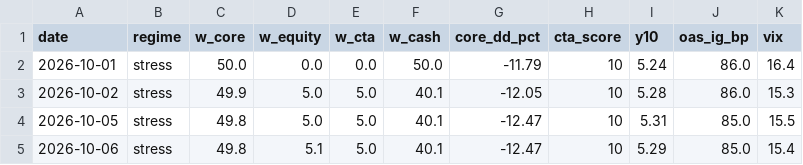
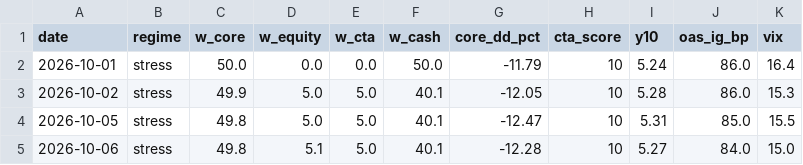
Before and after one commit to Lorun/market-signals, a CSV file: data/history.csv, drawn as a sheet.

```diff
--- a/data/history.csv
+++ b/data/history.csv
@@ -4,2 +4,2 @@ date,regime,w_core,w_equity,w_cta,w_cash,core_dd_pct,cta_score,y10,oas_ig_bp,vix
 2026-10-05,stress,49.8,5.0,5.0,40.1,-12.47,10,5.31,85.0,15.5
-2026-10-06,stress,49.8,5.1,5.0,40.1,-12.47,10,5.29,85.0,15.4
+2026-10-06,stress,49.8,5.1,5.0,40.1,-12.28,10,5.27,84.0,15.0
```
Also changed, not shown: 1 other file.
